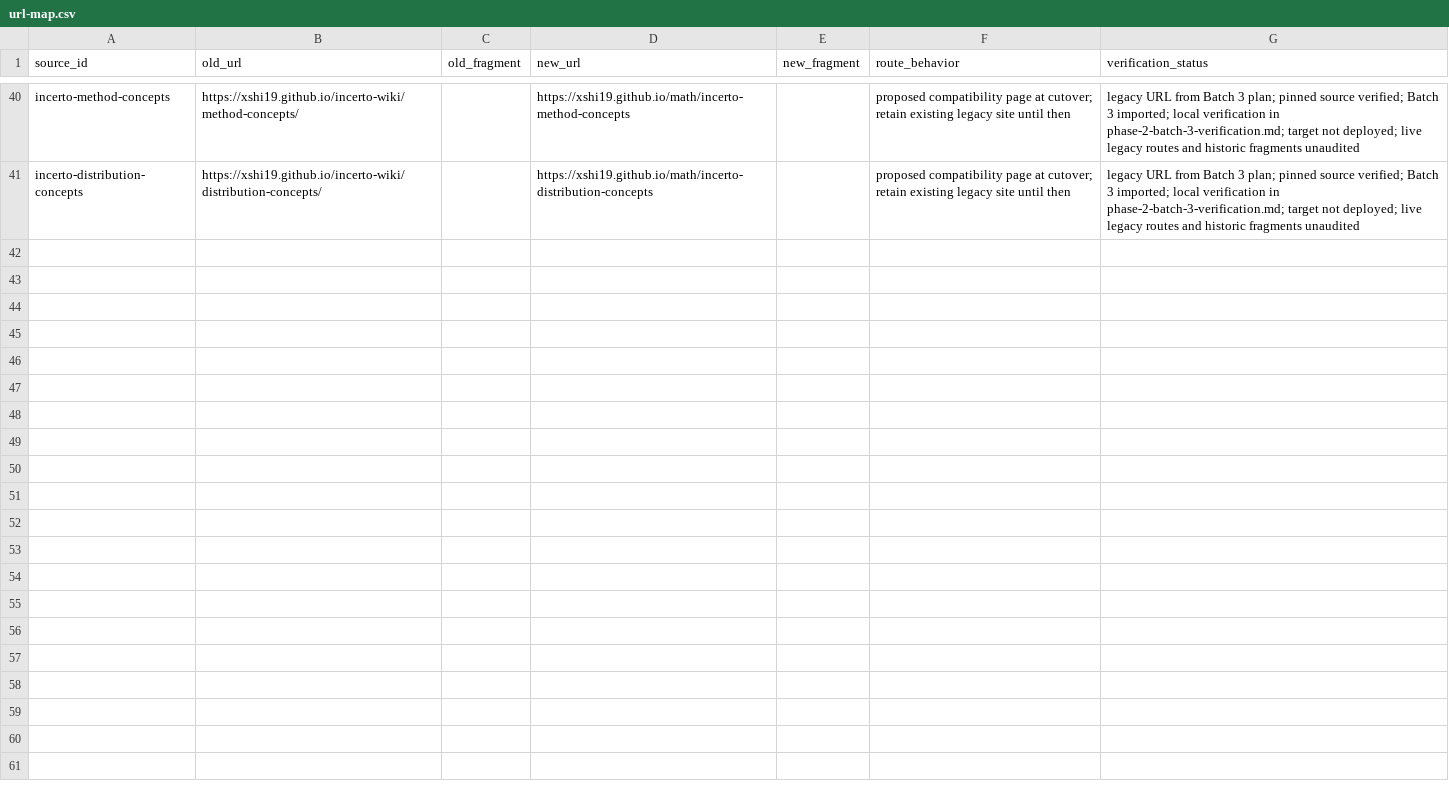
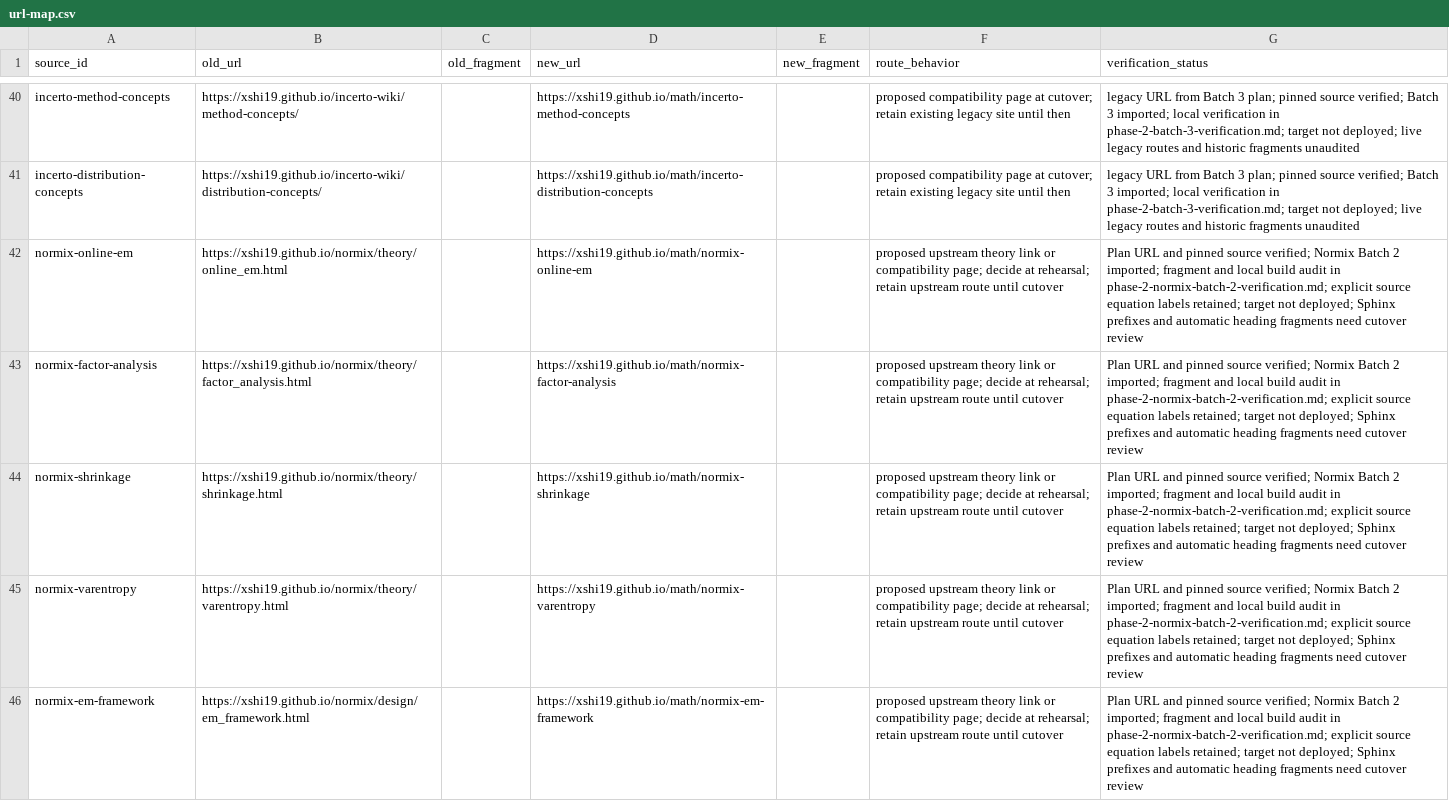
Before and after one commit to xshi19/xshi-math, a CSV file: docs/plan/url-map.csv, drawn as a sheet; only a part is shown, gaps mark what is left out.

Commit message:
Import Normix Theory Batch 2 into /math/.
Adapt five online-EM / factor-analysis / shrinkage / varentropy / EM-framework
notes as flat stems with MIT notices, strip package API, wire hub/TOC/manifest/
url-map, and extend the 51-page HTML gate.

```diff
--- a/docs/plan/url-map.csv
+++ b/docs/plan/url-map.csv
@@ -41 +41,6 @@ incerto-method-concepts,https://xshi19.github.io/incerto-wiki/method-concepts/,,
 incerto-distribution-concepts,https://xshi19.github.io/incerto-wiki/distribution-concepts/,,https://xshi19.github.io/math/incerto-distribution-concepts,,proposed compatibility page at cutover; retain existing legacy site until then,legacy URL from Batch 3 plan; pinned source verified; Batch 3 imported; local verification in phase-2-batch-3-verification.md; target not deployed; live legacy routes and historic fragments unaudited
+normix-online-em,https://xshi19.github.io/normix/theory/online_em.html,,https://xshi19.github.io/math/normix-online-em,,proposed upstream theory link or compatibility page; decide at rehearsal; retain upstream route until cutover,Plan URL and pinned source verified; Normix Batch 2 imported; fragment and local build audit in phase-2-normix-batch-2-verification.md; explicit source equation labels retained; target not deployed; Sphinx prefixes and automatic heading fragments need cutover review
+normix-factor-analysis,https://xshi19.github.io/normix/theory/factor_analysis.html,,https://xshi19.github.io/math/normix-factor-analysis,,proposed upstream theory link or compatibility page; decide at rehearsal; retain upstream route until cutover,Plan URL and pinned source verified; Normix Batch 2 imported; fragment and local build audit in phase-2-normix-batch-2-verification.md; explicit source equation labels retained; target not deployed; Sphinx prefixes and automatic heading fragments need cutover review
+normix-shrinkage,https://xshi19.github.io/normix/theory/shrinkage.html,,https://xshi19.github.io/math/normix-shrinkage,,proposed upstream theory link or compatibility page; decide at rehearsal; retain upstream route until cutover,Plan URL and pinned source verified; Normix Batch 2 imported; fragment and local build audit in phase-2-normix-batch-2-verification.md; explicit source equation labels retained; target not deployed; Sphinx prefixes and automatic heading fragments need cutover review
+normix-varentropy,https://xshi19.github.io/normix/theory/varentropy.html,,https://xshi19.github.io/math/normix-varentropy,,proposed upstream theory link or compatibility page; decide at rehearsal; retain upstream route until cutover,Plan URL and pinned source verified; Normix Batch 2 imported; fragment and local build audit in phase-2-normix-batch-2-verification.md; explicit source equation labels retained; target not deployed; Sphinx prefixes and automatic heading fragments need cutover review
+normix-em-framework,https://xshi19.github.io/normix/design/em_framework.html,,https://xshi19.github.io/math/normix-em-framework,,proposed upstream theory link or compatibility page; decide at rehearsal; retain upstream route until cutover,Plan URL and pinned source verified; Normix Batch 2 imported; fragment and local build audit in phase-2-normix-batch-2-verification.md; explicit source equation labels retained; target not deployed; Sphinx prefixes and automatic heading fragments need cutover review
```
Also changed, not shown: docs/plan/migration-manifest.csv, 18 other files.
